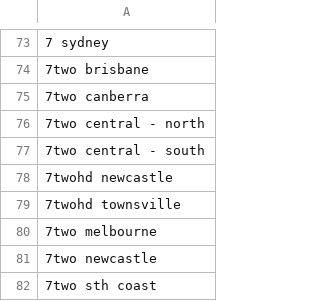
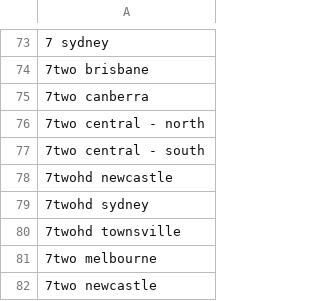
Before and after one commit to mathewcallaghan/australian-tv-network-logo-icons, a CSV file: icon.csv, drawn as a sheet; only a part is shown, gaps mark what is left out; the shorter side is filled out with more unchanged rows; the diff names each change by its address in the sheet, - before the commit and + after, or states it on an @@ line.

Commit message:
Icon update: 7two hd sydney

```diff
--- a/icon.csv
+++ b/icon.csv
+row 79: 7twohd sydney
```
Also changed, not shown: 12 other files.
